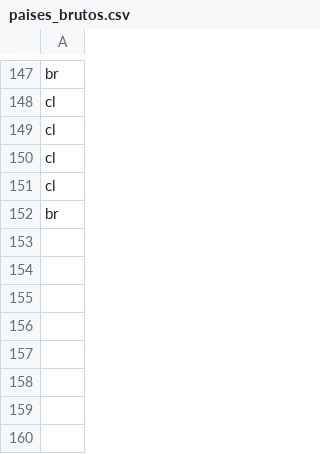
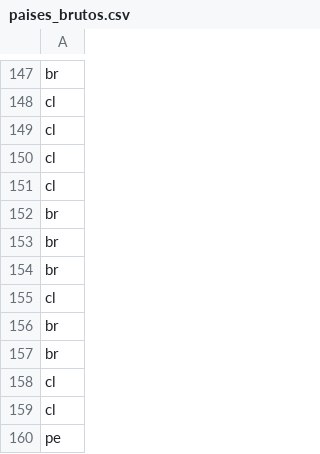
Before and after one commit to vagnertxr/game_map, a CSV file: paises_brutos.csv, drawn as a sheet; only a part is shown, gaps mark what is left out.

```diff
--- a/paises_brutos.csv
+++ b/paises_brutos.csv
@@ -152 +152,9 @@ cl
 br
+br
+br
+cl
+br
+br
+cl
+cl
+pe
```
Also changed, not shown: codigos_brutos.csv, 2 other files.
